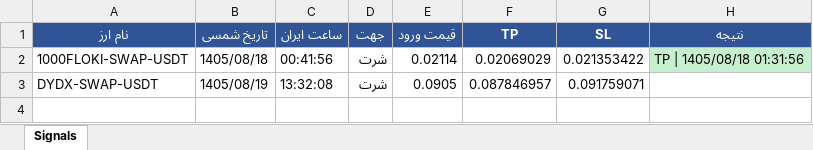
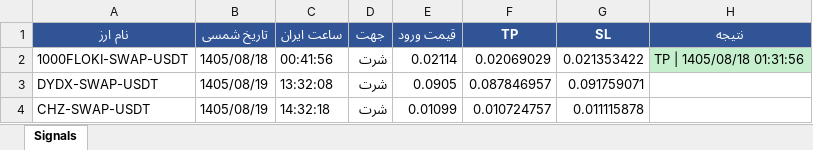
Before and after one commit to cmosircrypto-lang/Crypto-signal-bot, an Excel workbook: signals_bot-v60.xlsx, sheet Signals, drawn as a sheet; values as stored, in another font and other column widths than the file's, no borders; the diff names each change by its address in the sheet, - before the commit and + after, or states it on an @@ line.

```diff
--- a/signals_bot-v60.xlsx (sheet Signals)
+++ b/signals_bot-v60.xlsx (sheet Signals)
+row 4: CHZ-SWAP-USDT | 1405/08/19 | 14:32:18 | شرت | 0.01099 | 0.010724757 | 0.011115878
```
Also changed, not shown: 4 other files.
